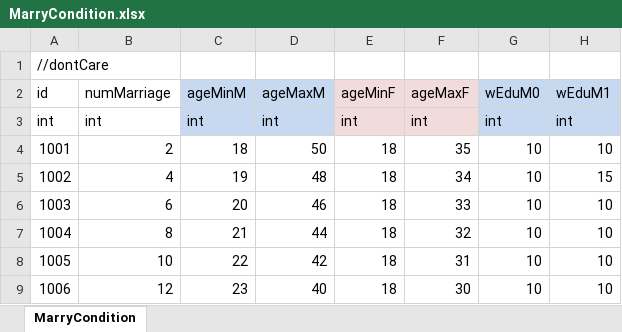
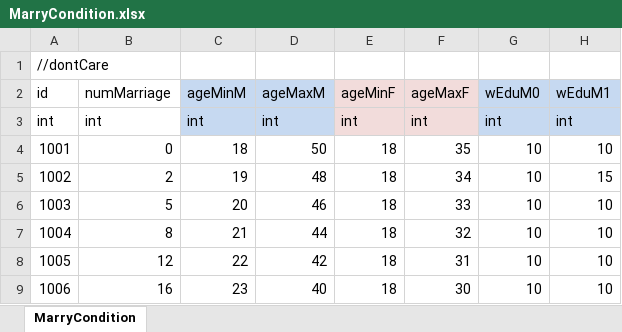
Before and after one commit to LUOHONGPENG/CookHuman3D, an Excel workbook: Assets/Excel/MarryCondition.xlsx, sheet MarryCondition, drawn as a sheet; only a part is shown; values as stored, in another font and other column widths than the file's, no borders; the diff names each change by its address in the sheet, - before the commit and + after, or states it on an @@ line.

Commit message:
MarryUIShow

```diff
--- a/Assets/Excel/MarryCondition.xlsx (sheet MarryCondition)
+++ b/Assets/Excel/MarryCondition.xlsx (sheet MarryCondition)
-B4 (numMarriage): 2
+B4 (numMarriage): 0
-B5 (numMarriage): 4
+B5 (numMarriage): 2
-B6 (numMarriage): 6
+B6 (numMarriage): 5
-B8 (numMarriage): 10
+B8 (numMarriage): 12
-B9 (numMarriage): 12
+B9 (numMarriage): 16
```
Also changed, not shown: 13 other files.
